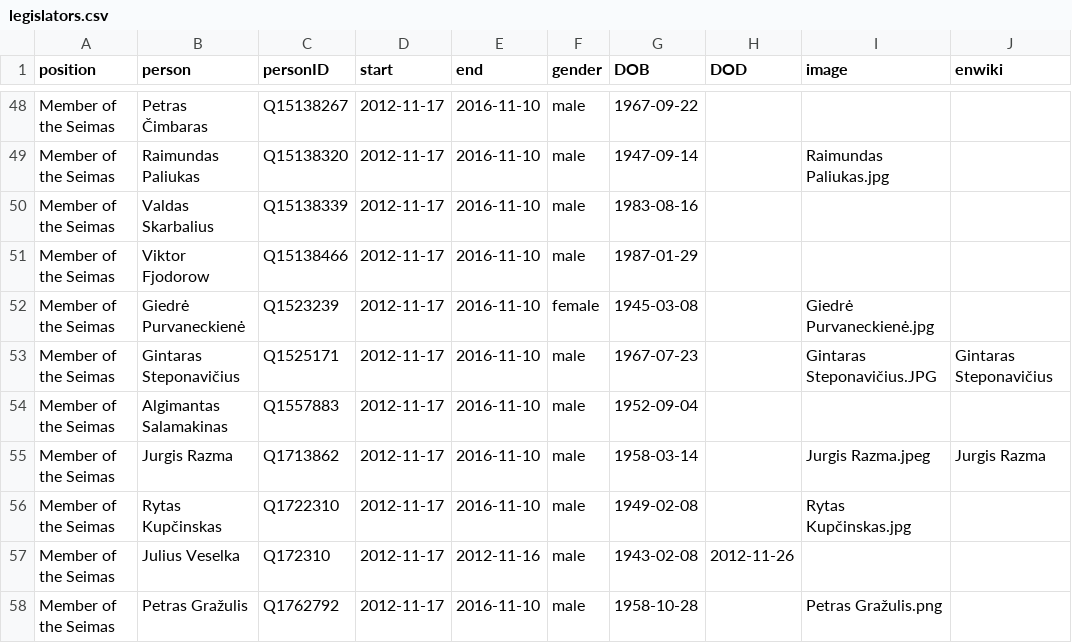
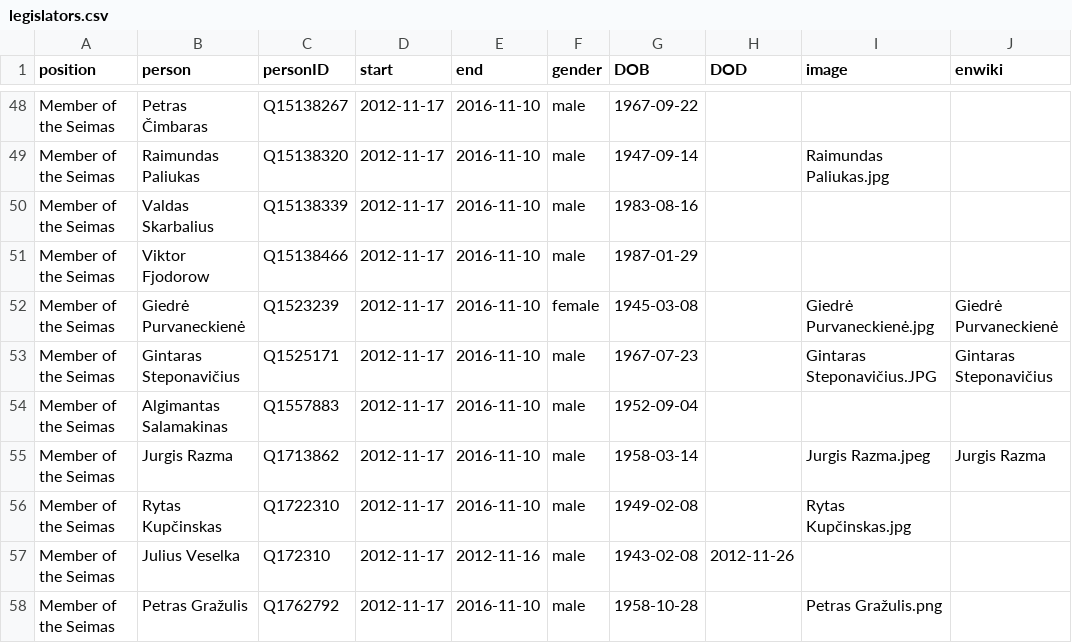
Before and after one commit to every-politician-scrapers/lithuania, a CSV file: html/legislators.csv, drawn as a sheet; only a part is shown, gaps mark what is left out.

Commit message:
PCB update

```diff
--- a/html/legislators.csv
+++ b/html/legislators.csv
@@ -51,3 +51,3 @@ Member of the Seimas,Valdas Skarbalius,Q15138339,2012-11-17,2016-11-10,male,1983
 Member of the Seimas,Viktor Fjodorow,Q15138466,2012-11-17,2016-11-10,male,1987-01-29,,,
-Member of the Seimas,Giedrė Purvaneckienė,Q1523239,2012-11-17,2016-11-10,female,1945-03-08,,Giedrė Purvaneckienė.jpg,
+Member of the Seimas,Giedrė Purvaneckienė,Q1523239,2012-11-17,2016-11-10,female,1945-03-08,,Giedrė Purvaneckienė.jpg,Giedrė Purvaneckienė
 Member of the Seimas,Gintaras Steponavičius,Q1525171,2012-11-17,2016-11-10,male,1967-07-23,,Gintaras Steponavičius.JPG,Gintaras Steponavičius
```
